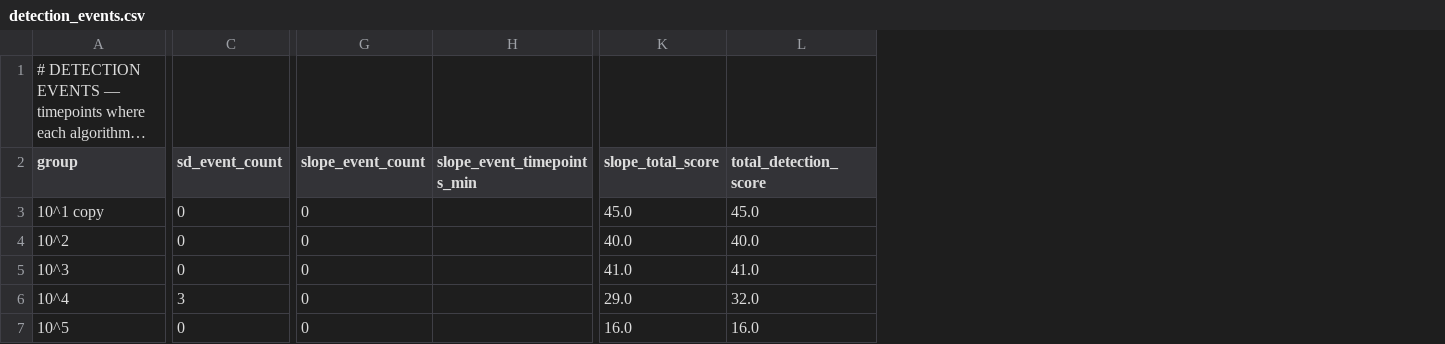
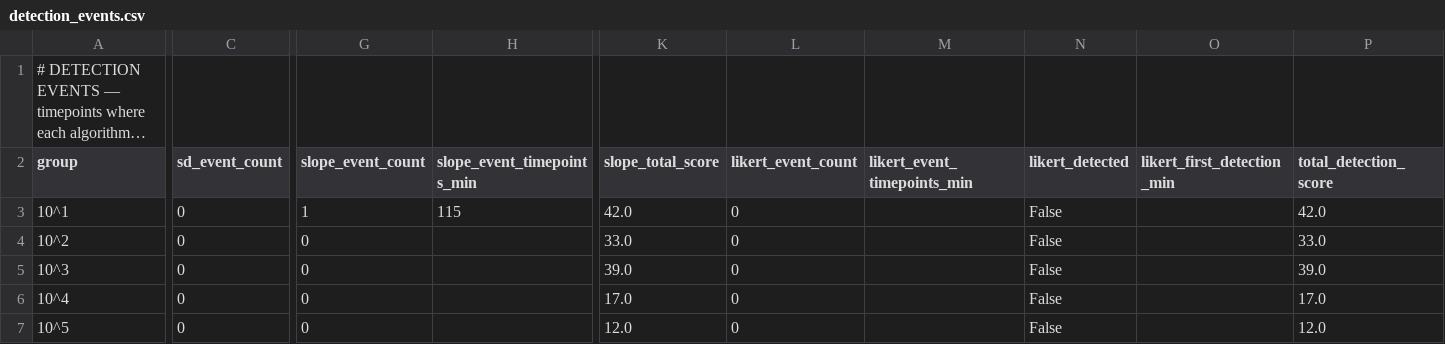
Before and after one commit to jadalin100/Assay_Analyzer, a CSV file: trial-1/results/detection_events.csv, drawn as a sheet; only a part is shown, gaps mark what is left out; long unchanged cells end in …; addresses are those after the commit; the diff covers the shown part only; the diff names each change by its address in the sheet, - before the commit and + after, or states it on an @@ line.

```diff
--- a/trial-1/results/detection_events.csv
+++ b/trial-1/results/detection_events.csv
+column L (likert_event_count), rows 3-7: all 0
+column M (likert_event_timepoints_min), empty
+column N (likert_detected), rows 3-7: all False
+column O (likert_first_detection_min), empty
-A3 (group): 10^1 copy
+A3 (group): 10^1
-G3 (slope_event_count): 0
+G3 (slope_event_count): 1
-H3 (slope_event_timepoints_min): (empty)
+H3 (slope_event_timepoints_min): 115
-K3 (slope_total_score): 45.0
+K3 (slope_total_score): 42.0
-P3 (total_detection_score): 45.0
+P3 (total_detection_score): 42.0
-K4 (slope_total_score): 40.0
+K4 (slope_total_score): 33.0
-P4 (total_detection_score): 40.0
+P4 (total_detection_score): 33.0
-K5 (slope_total_score): 41.0
+K5 (slope_total_score): 39.0
-P5 (total_detection_score): 41.0
+P5 (total_detection_score): 39.0
-C6 (sd_event_count): 3
+C6 (sd_event_count): 0
-K6 (slope_total_score): 29.0
+K6 (slope_total_score): 17.0
-P6 (total_detection_score): 32.0
+P6 (total_detection_score): 17.0
-K7 (slope_total_score): 16.0
+K7 (slope_total_score): 12.0
-P7 (total_detection_score): 16.0
+P7 (total_detection_score): 12.0
```
Also changed, not shown: 32 edited cells elsewhere in this file, trial-1/results/reagent_reference_timeseries.csv, trial-1/results/results_summary.csv, 31 other files.
